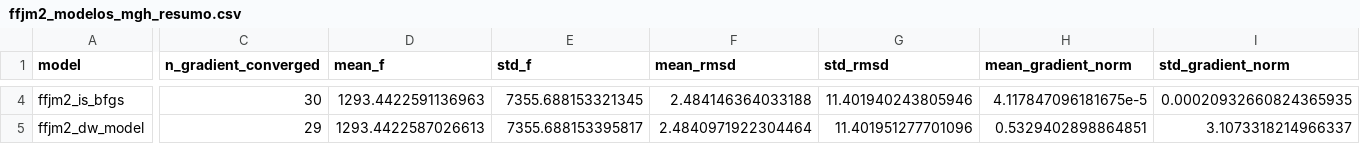
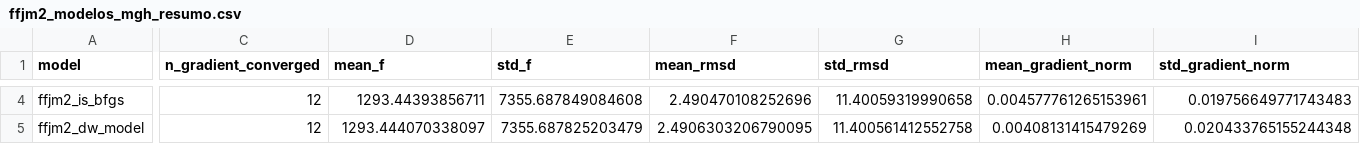
Before and after one commit to FabioAFortunato/Saint_Venant_fork_river, a CSV file: results/ffjm2_modelos_mgh_resumo.csv, drawn as a sheet; only a part is shown, gaps mark what is left out; the diff covers the shown part only; the diff names each change by its address in the sheet, - before the commit and + after, or states it on an @@ line.

```diff
--- a/results/ffjm2_modelos_mgh_resumo.csv
+++ b/results/ffjm2_modelos_mgh_resumo.csv
-C4 (n_gradient_converged): 30
+C4 (n_gradient_converged): 12
-D4 (mean_f): 1293.4422591136963
+D4 (mean_f): 1293.44393856711
-E4 (std_f): 7355.688153321345
+E4 (std_f): 7355.687849084608
-F4 (mean_rmsd): 2.484146364033188
+F4 (mean_rmsd): 2.490470108252696
-G4 (std_rmsd): 11.401940243805946
+G4 (std_rmsd): 11.40059319990658
-H4 (mean_gradient_norm): 4.117847096181675e-5
+H4 (mean_gradient_norm): 0.004577761265153961
-I4 (std_gradient_norm): 0.00020932660824365935
+I4 (std_gradient_norm): 0.019756649771743483
-C5 (n_gradient_converged): 29
+C5 (n_gradient_converged): 12
-D5 (mean_f): 1293.4422587026613
+D5 (mean_f): 1293.444070338097
-E5 (std_f): 7355.688153395817
+E5 (std_f): 7355.687825203479
-F5 (mean_rmsd): 2.4840971922304464
+F5 (mean_rmsd): 2.4906303206790095
-G5 (std_rmsd): 11.401951277701096
+G5 (std_rmsd): 11.400561412552758
-H5 (mean_gradient_norm): 0.5329402898864851
+H5 (mean_gradient_norm): 0.00408131415479269
-I5 (std_gradient_norm): 3.1073318214966337
+I5 (std_gradient_norm): 0.020433765155244348
```
Also changed, not shown: 76 edited cells elsewhere in this file, results/comparacao_solvers_real_dim10.csv, results/comparacao_solvers_twin_dim10.csv, 27 other files.
